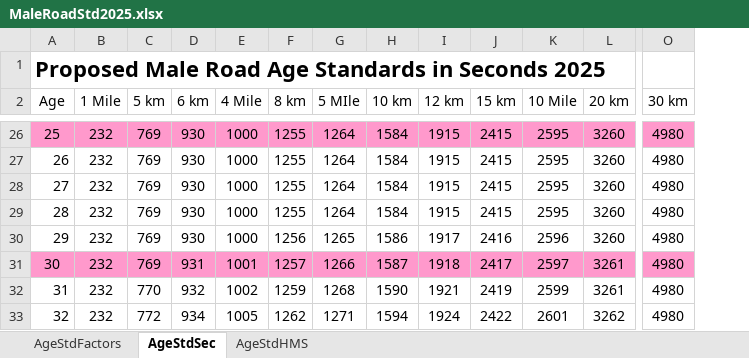
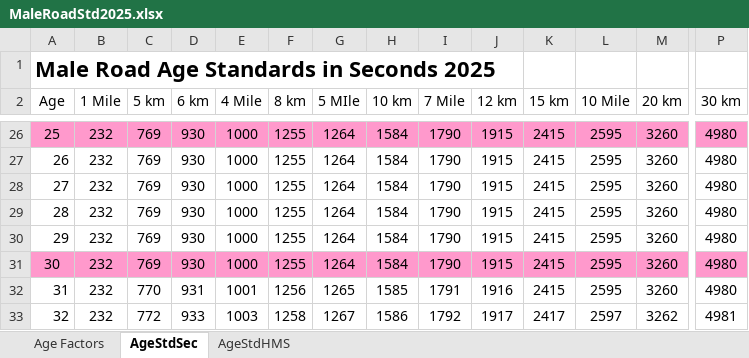
Before and after one commit to AlanLyttonJones/Age-Grade-Tables, an Excel workbook: 2025 Files/MaleRoadStd2025.xlsx, sheet AgeStdSec, drawn as a sheet; only a part is shown, gaps mark what is left out; values as stored, in another font and other column widths than the file's, no borders; addresses are those after the commit; the diff covers the shown part only; the diff names each change by its address in the sheet, - before the commit and + after, or states it on an @@ line.

```diff
--- a/2025 Files/MaleRoadStd2025.xlsx (sheet AgeStdSec)
+++ b/2025 Files/MaleRoadStd2025.xlsx (sheet AgeStdSec)
-sheet tab: AgeStdFactors
+sheet tab: Age Factors
+column I (7 Mile), rows 26-33: 1790 | 1790 | 1790 | 1790 | 1790 | 1790 | 1791 | 1792
-A1 (Age): Proposed Male Road Age Standards in Seconds 2025
+A1 (Age): Male Road Age Standards in Seconds 2025
-F30 (8 km): 1256
+F30 (8 km): 1255
-G30 (5 MIle): 1265
+G30 (5 MIle): 1264
-H30 (10 km): 1586
+H30 (10 km): 1584
-J30 (12 km): 1917
+J30 (12 km): 1915
-K30 (15 km): 2416
+K30 (15 km): 2415
-L30 (10 Mile): 2596
+L30 (10 Mile): 2595
-D31 (6 km): 931
+D31 (6 km): 930
-E31 (4 Mile): 1001
+E31 (4 Mile): 1000
-F31 (8 km): 1257
+F31 (8 km): 1255
-G31 (5 MIle): 1266
+G31 (5 MIle): 1264
-H31 (10 km): 1587
+H31 (10 km): 1584
-J31 (12 km): 1918
+J31 (12 km): 1915
-K31 (15 km): 2417
+K31 (15 km): 2415
-L31 (10 Mile): 2597
+L31 (10 Mile): 2595
-M31:M32 (20 km): 3261
+M31:M32 (20 km): 3260
-D32 (6 km): 932
+D32 (6 km): 931
-E32 (4 Mile): 1002
+E32 (4 Mile): 1001
-F32 (8 km): 1259
+F32 (8 km): 1256
-G32 (5 MIle): 1268
+G32 (5 MIle): 1265
-H32 (10 km): 1590
+H32 (10 km): 1585
-J32 (12 km): 1921
+J32 (12 km): 1916
-K32 (15 km): 2419
+K32 (15 km): 2415
-L32 (10 Mile): 2599
+L32 (10 Mile): 2595
-D33 (6 km): 934
+D33 (6 km): 933
-E33 (4 Mile): 1005
+E33 (4 Mile): 1003
-F33 (8 km): 1262
+F33 (8 km): 1258
-G33 (5 MIle): 1271
+G33 (5 MIle): 1267
-H33 (10 km): 1594
+H33 (10 km): 1586
-J33 (12 km): 1924
+J33 (12 km): 1917
-K33 (15 km): 2422
+K33 (15 km): 2417
-L33 (10 Mile): 2601
+L33 (10 Mile): 2597
-P33 (30 km): 4980
+P33 (30 km): 4981
```
Also changed, not shown: 1 added row, 1 removed row and 1167 edited cells elsewhere in this sheet, sheet AgeStdHMS, formulas that keep their value, charts or pictures, 2025 Files/FemaleRoadStd2025.xlsx.
